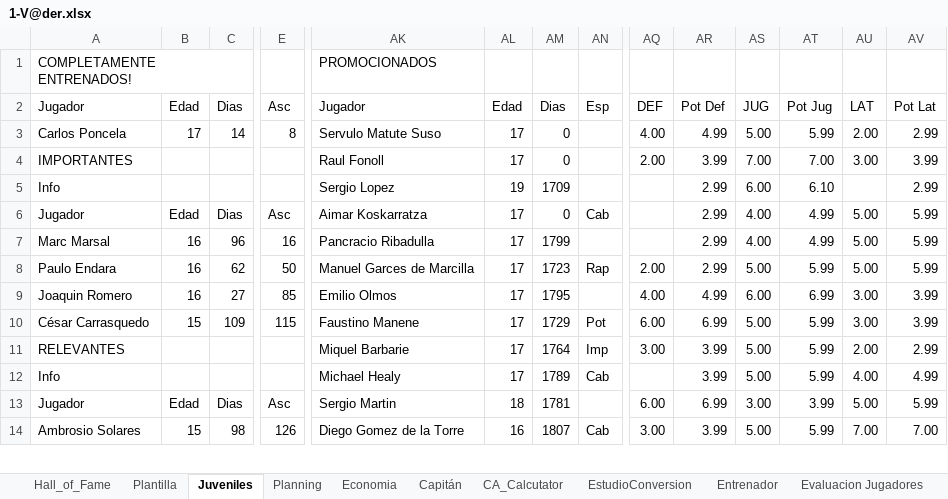
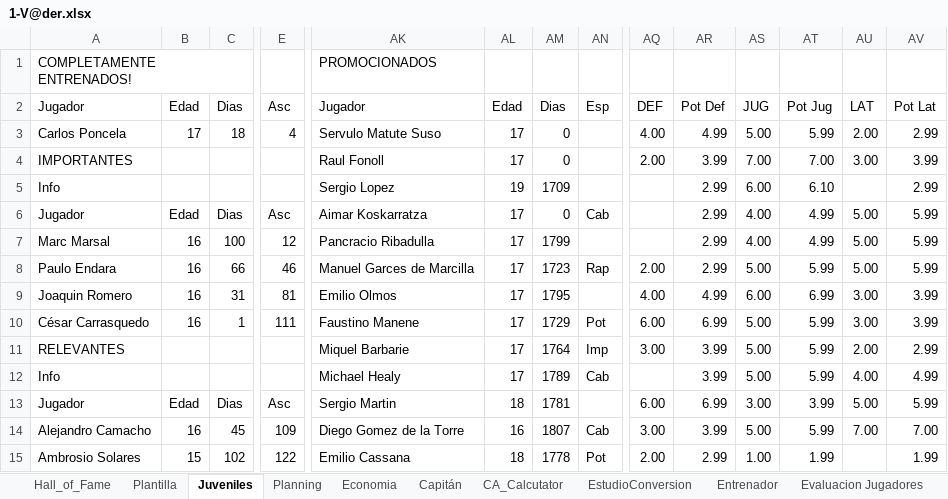
Before and after one commit to uny11/HI, an Excel workbook: projects/current/hattrick/1-V@der.xlsx, sheet Juveniles, drawn as a sheet; only a part is shown, gaps mark what is left out; values as stored, in another font and other column widths than the file's, no cell formats; conditional formats not drawn; addresses are those after the commit; rows hold the shown columns only; the diff covers the shown part only; the diff names each change by its address in the sheet, - before the commit and + after, or states it on an @@ line.

```diff
--- a/projects/current/hattrick/1-V@der.xlsx (sheet Juveniles)
+++ b/projects/current/hattrick/1-V@der.xlsx (sheet Juveniles)
-C3: 14
+C3: 18
-E3: 8
+E3: 4
-C7: 96
+C7: 100
-E7: 16
+E7: 12
-C8: 62
+C8: 66
-E8: 50
+E8: 46
-C9: 27
+C9: 31
-E9: 85
+E9: 81
-B10: 15
+B10: 16
-C10: 109
+C10: 1
-E10: 115
+E10: 111
+row 14: Alejandro Camacho | 16 | 45 | 109 | Diego Gomez de la Torre | 16 | 1807 | Cab | 3.00 | 3.99 | 5.00 | 5.99 | 7.00 | 7.00
-C15: 98
+C15: 102
-E15: 126
+E15: 122
-AK15: Diego Gomez de la Torre
+AK15: Emilio Cassana
-AL15: 16
+AL15: 18
-AM15: 1807
+AM15: 1778
-AN15: Cab
+AN15: Pot
-AQ15: 3.00
+AQ15: 2.00
-AR15: 3.99
+AR15: 2.99
-AS15: 5.00
+AS15: 1.00
-AT15: 5.99
+AT15: 1.99
-AU15: 7.00
+AU15: (empty)
-AV15: 7.00
+AV15: 1.99
```
Also changed, not shown: 1 removed row and 95 edited cells elsewhere in this sheet, sheet Evaluacion Jugadores, sheet Plantilla, sheet Planning, sheet CA_Calcutator, sheet LAT, sheet PorteroTitular, 1 more sheet, cell formats, formulas that keep their value, projects/current/hattrick/1-Luke.xlsx, projects/current/hattrick/1-ObiW@n.xlsx.
